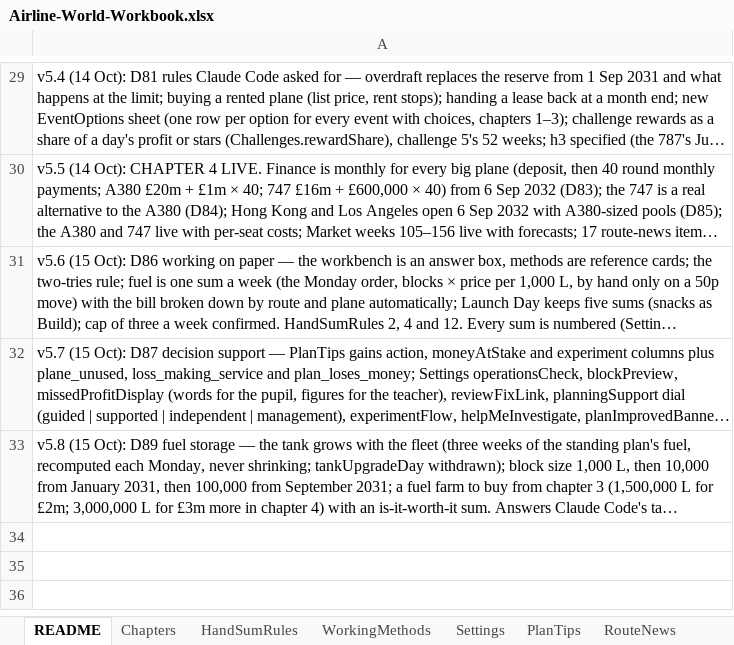
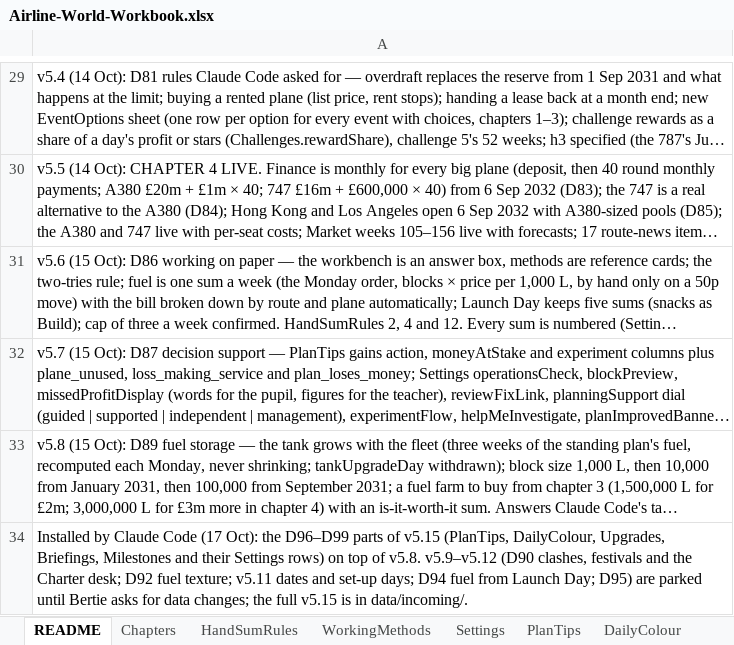
Before and after one commit to bertieharris2-cpu/Airline-Simulator-Maths-Game, an Excel workbook: data/Airline-World-Workbook.xlsx, sheet README, drawn as a sheet; only a part is shown, gaps mark what is left out; long unchanged cells end in …; values as stored, in another font and other column widths than the file's, no borders; the diff names each change by its address in the sheet, - before the commit and + after, or states it on an @@ line.

```diff
--- a/data/Airline-World-Workbook.xlsx (sheet README)
+++ b/data/Airline-World-Workbook.xlsx (sheet README)
+sheet tab: DailyColour
+row 34: Installed by Claude Code (17 Oct): the D96–D99 parts of v5.15 (PlanTips, DailyColour, Upgrades, Briefings, Milestones and their Settings rows) on top of v5.8. v5.9–v5.12 (D90 clashes, festivals and the Charter desk; D92 fuel texture; v5.11 dates and set-up days; D94 fuel from Launch Day; D95) are parked until Bertie asks for data changes; the full v5.15 is in data/incoming/.
```
Also changed, not shown: sheet Settings, sheet PlanTips, other sheet tabs, 26 other files.
